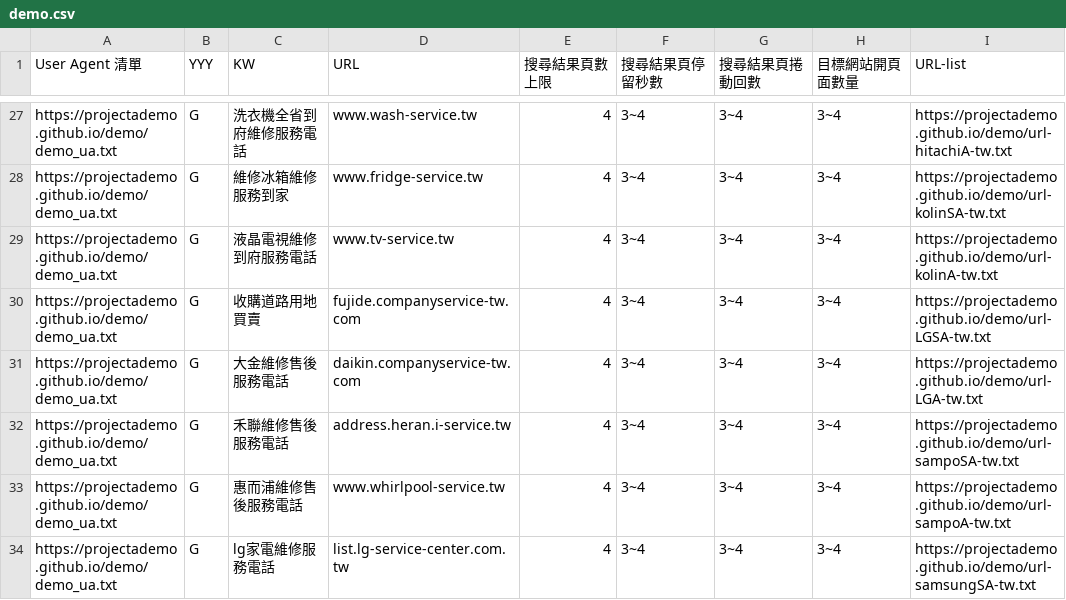
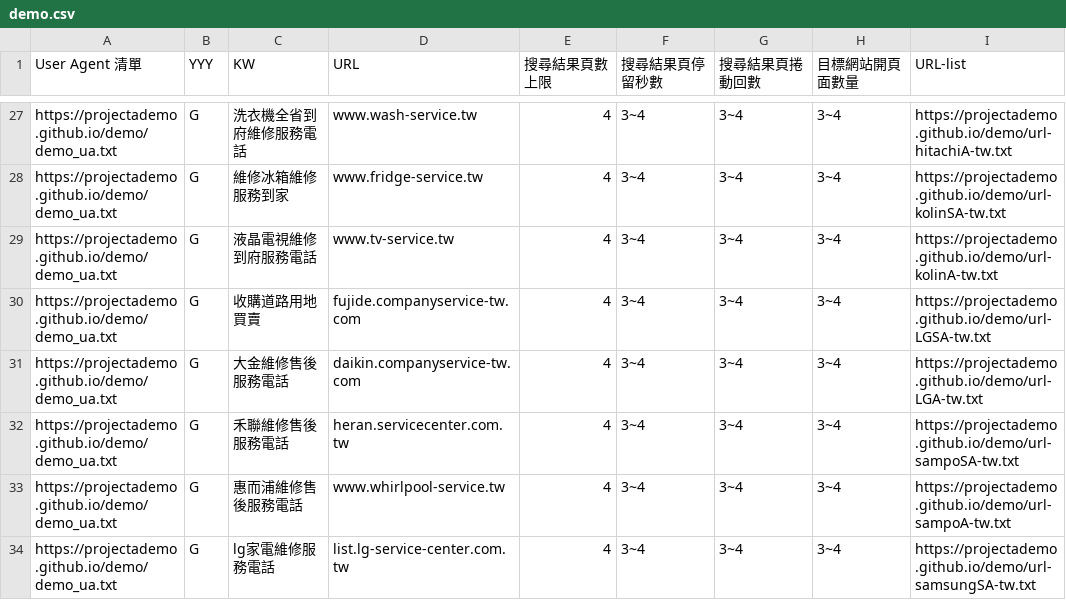
Before and after one commit to projectAdemo/demo, a CSV file: demo.csv, drawn as a sheet; only a part is shown, gaps mark what is left out; the diff names each change by its address in the sheet, - before the commit and + after, or states it on an @@ line.

Commit message:
Update demo.csv

```diff
--- a/demo.csv
+++ b/demo.csv
-D32 (URL): address.heran.i-service.tw
+D32 (URL): heran.servicecenter.com.tw
```
